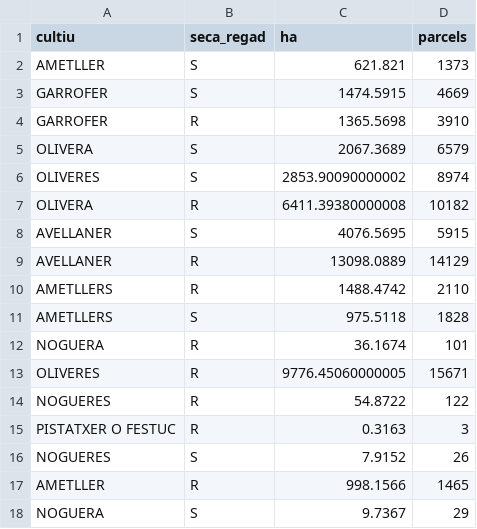
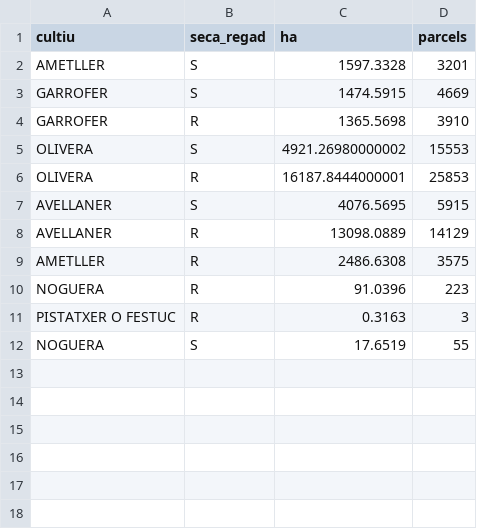
Before and after one commit to marcrb88/marcrb88.github.io, a CSV file: data/regadiu_seca_per_cultiu_chunked_fix.csv, drawn as a sheet.

```diff
--- a/data/regadiu_seca_per_cultiu_chunked_fix.csv
+++ b/data/regadiu_seca_per_cultiu_chunked_fix.csv
@@ -1,18 +1,12 @@
 cultiu,seca_regad,ha,parcels
-AMETLLER,S,621.821,1373
+AMETLLER,S,1597.3328,3201
 GARROFER,S,1474.5915,4669
 GARROFER,R,1365.5698,3910
-OLIVERA,S,2067.3689,6579
-OLIVERES,S,2853.90090000002,8974
-OLIVERA,R,6411.39380000008,10182
+OLIVERA,S,4921.26980000002,15553
+OLIVERA,R,16187.8444000001,25853
 AVELLANER,S,4076.5695,5915
 AVELLANER,R,13098.0889,14129
-AMETLLERS,R,1488.4742,2110
-AMETLLERS,S,975.5118,1828
-NOGUERA,R,36.1674,101
-OLIVERES,R,9776.45060000005,15671
-NOGUERES,R,54.8722,122
+AMETLLER,R,2486.6308,3575
+NOGUERA,R,91.0396,223
 PISTATXER O FESTUC,R,0.3163,3
-NOGUERES,S,7.9152,26
-AMETLLER,R,998.1566,1465
-NOGUERA,S,9.7367,29
+NOGUERA,S,17.6519,55
```
Also changed, not shown: data/agg_campanya_municipi_cultiu_chunked_fix.csv, data/agg_pct_municipi_cultiu_chunked_fix.csv, 5 other files.
